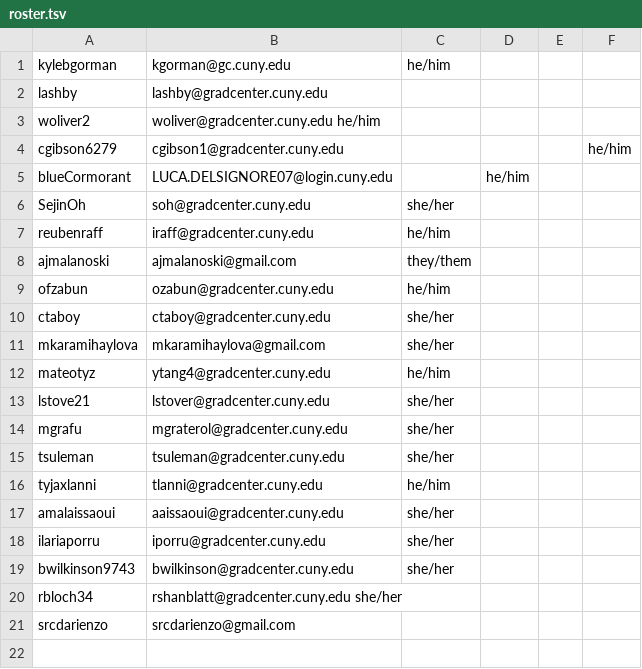
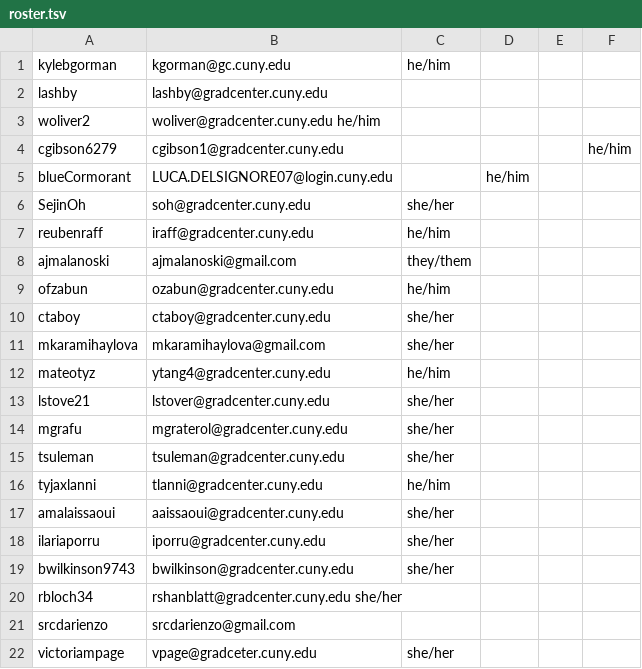
Before and after one commit to zliu222/HW1, a TSV file: data/roster.tsv, drawn as a sheet; the diff names each change by its address in the sheet, - before the commit and + after, or states it on an @@ line.

Commit message:
Added my name to the list.

```diff
--- a/data/roster.tsv
+++ b/data/roster.tsv
+row 22: victoriampage | vpage@gradceter.cuny.edu | she/her
```
